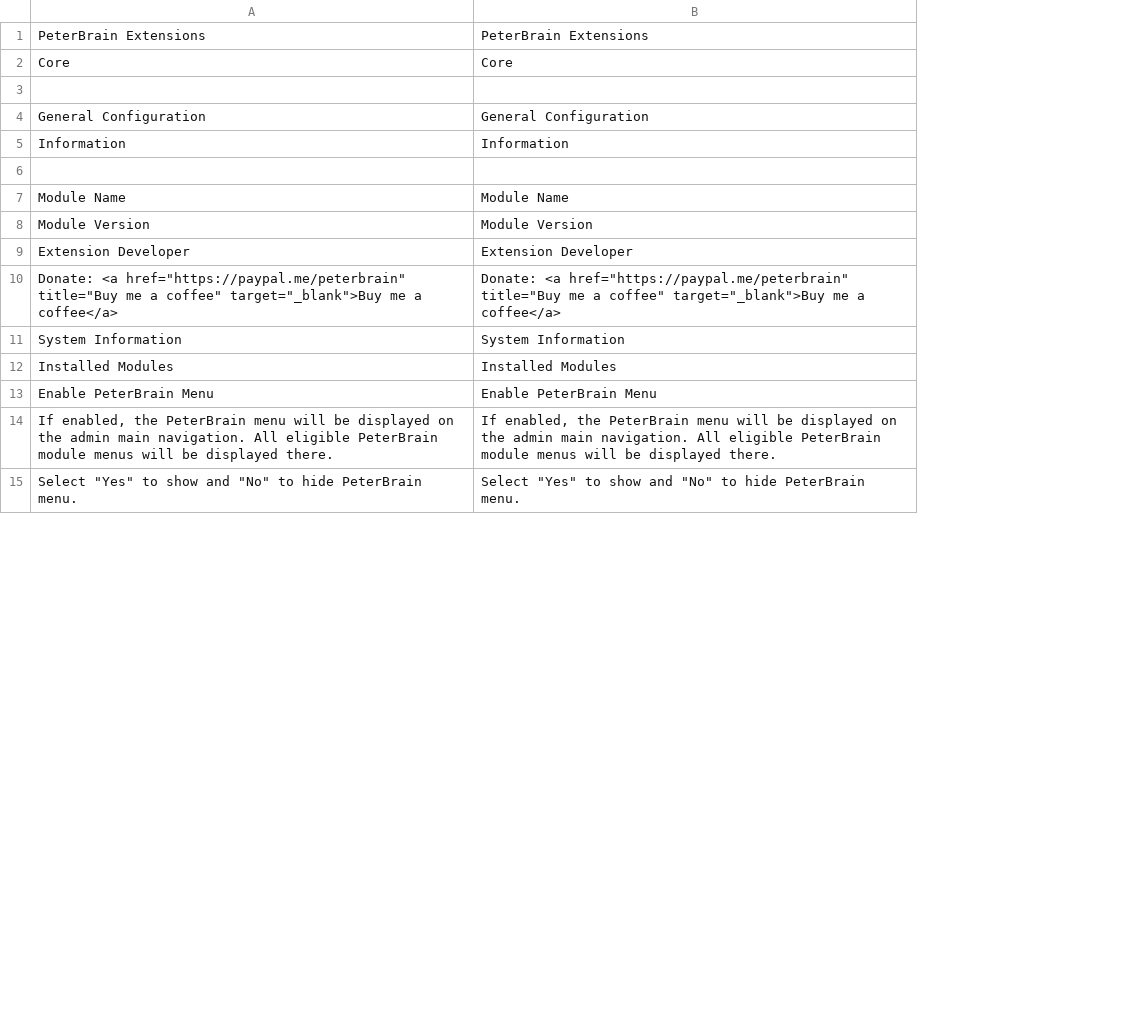
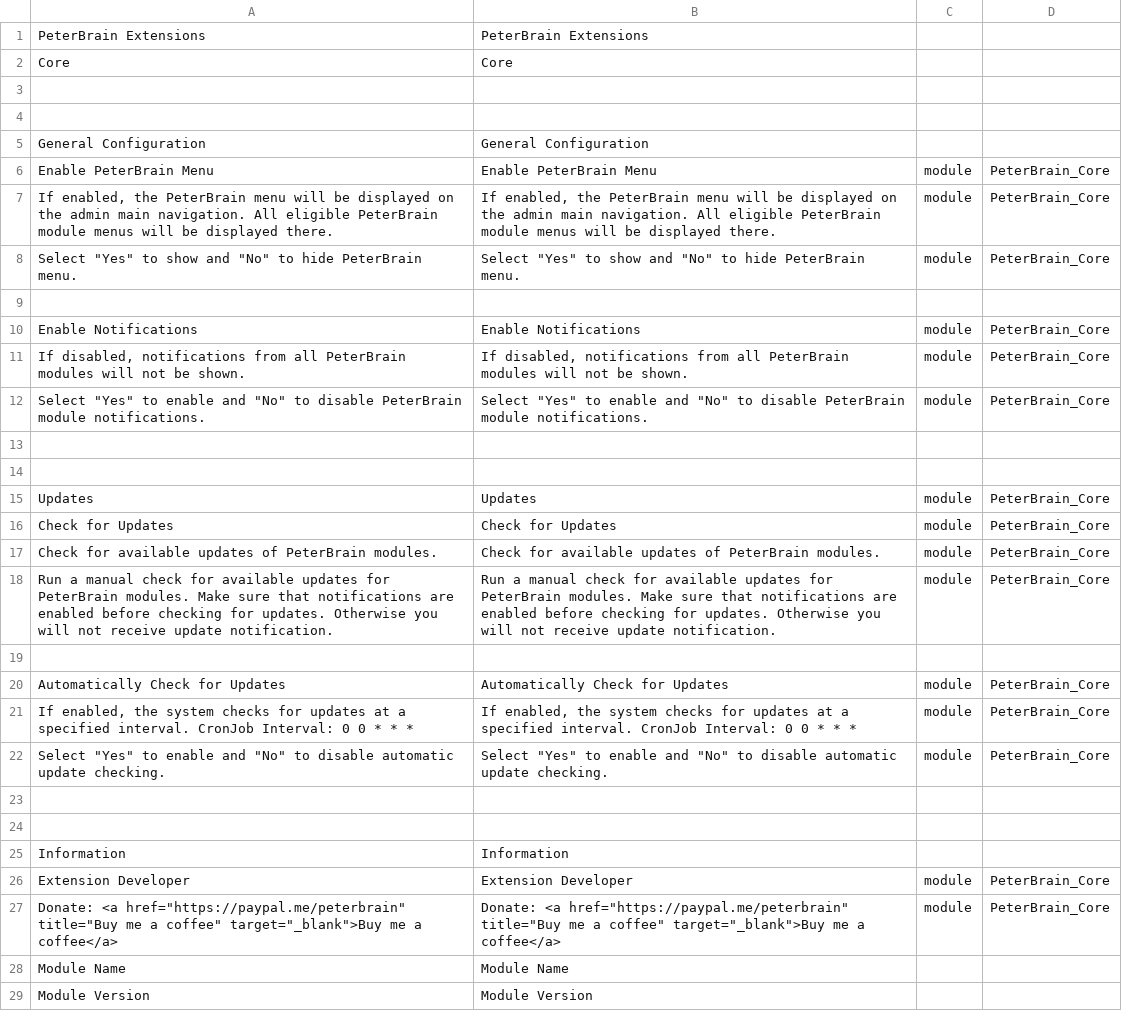
Before and after one commit to PeterBrain/magento2-peterbrain-core, a CSV file: i18n/en_US.csv, drawn as a sheet; only a part is shown; removed rows and columns are numbered as before the commit, all else as after; the diff covers the shown part only; the diff names each change by its address in the sheet, - before the commit and + after, or states it on an @@ line.

```diff
--- a/i18n/en_US.csv
+++ b/i18n/en_US.csv
+column C, rows 6-8: all module
+column D, rows 6-8: all PeterBrain_Core
+row 4: (empty)
-row 6: (empty)
@@ row 11 moved to row 31: System Information @@
@@ row 12 moved to row 32: Installed Modules @@
+row 9: (empty)
+row 10: Enable Notifications | Enable Notifications | module | PeterBrain_Core
+row 11: If disabled, notifications from all PeterBrain modules will not be shown. | If disabled, notifications from all PeterBrain modules will not be shown. | module | PeterBrain_Core
+row 12: Select "Yes" to enable and "No" to disable PeterBrain module notifications. | Select "Yes" to enable and "No" to disable PeterBrain module notifications. | module | PeterBrain_Core
+row 13: (empty)
+row 14: (empty)
+row 15: Updates | Updates | module | PeterBrain_Core
+row 16: Check for Updates | Check for Updates | module | PeterBrain_Core
+row 17: Check for available updates of PeterBrain modules. | Check for available updates of PeterBrain modules. | module | PeterBrain_Core
+row 18: Run a manual check for available updates for PeterBrain modules. Make sure that notifications are enabled before checking for updates. Otherwise you will not receive update notification. | Run a manual check for available updates for PeterBrain modules. Make sure that notifications are enabled before checking for updates. Otherwise you will not receive update notification. | module | PeterBrain_Core
+row 19: (empty)
+row 20: Automatically Check for Updates | Automatically Check for Updates | module | PeterBrain_Core
+row 21: If enabled, the system checks for updates at a specified interval. CronJob Interval: 0 0 * * * | If enabled, the system checks for updates at a specified interval. CronJob Interval: 0 0 * * * | module | PeterBrain_Core
+row 22: Select "Yes" to enable and "No" to disable automatic update checking. | Select "Yes" to enable and "No" to disable automatic update checking. | module | PeterBrain_Core
+row 23: (empty)
+row 24: (empty)
@@ row 5 moved to row 25: Information @@
@@ row 9 moved to row 26: Extension Developer @@
@@ row 10 moved to row 27: Donate: <a href="https://paypal.me/peter… @@
@@ row 7 moved to row 28: Module Name @@
@@ row 8 moved to row 29: Module Version @@
```
Also changed, not shown: 12 added rows elsewhere in this file, i18n/de_DE.csv, 25 other files.
